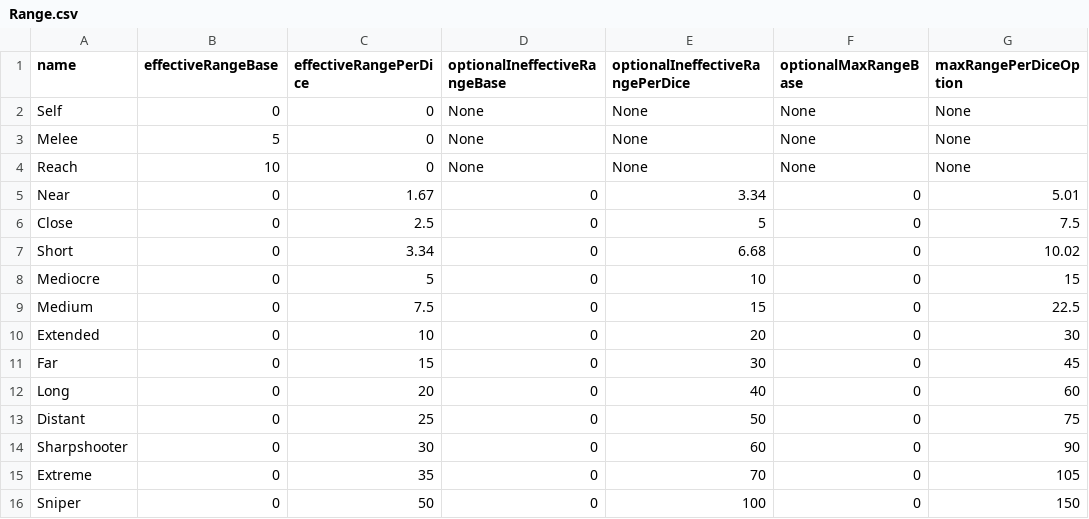
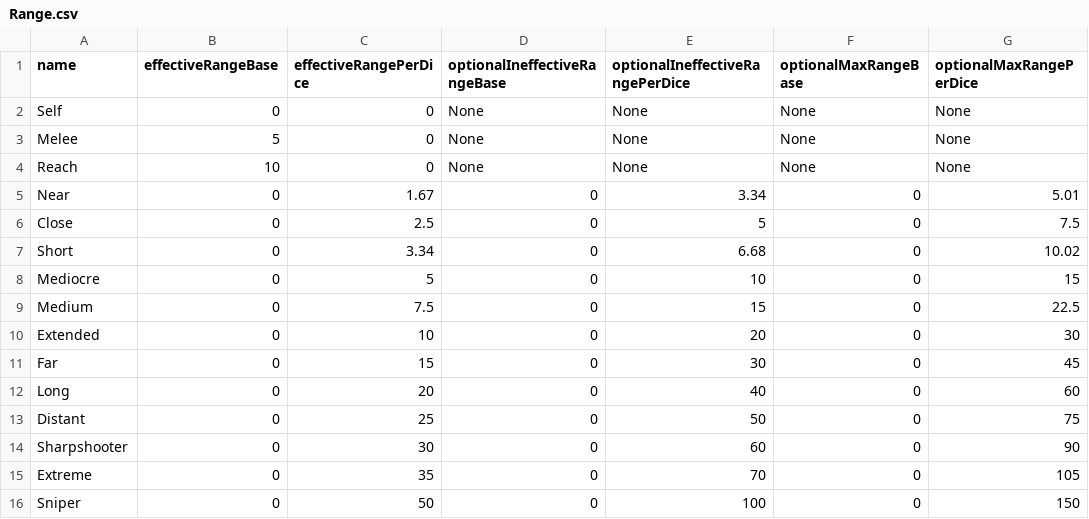
Before and after one commit to JackDanna/Fallen, a CSV file: Range.csv, drawn as a sheet.

Commit message:
renaming Header

```diff
--- a/Range.csv
+++ b/Range.csv
@@ -1,2 +1,2 @@
-name,effectiveRangeBase,effectiveRangePerDice,optionalIneffectiveRangeBase,optionalIneffectiveRangePerDice,optionalMaxRangeBase,maxRangePerDiceOption
+name,effectiveRangeBase,effectiveRangePerDice,optionalIneffectiveRangeBase,optionalIneffectiveRangePerDice,optionalMaxRangeBase,optionalMaxRangePerDice
 Self,0,0,None,None,None,None
```
